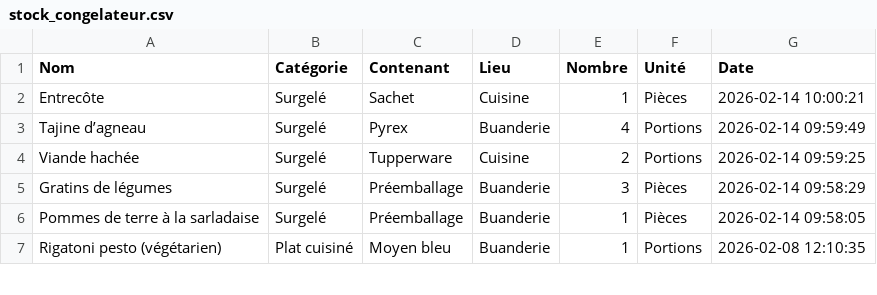
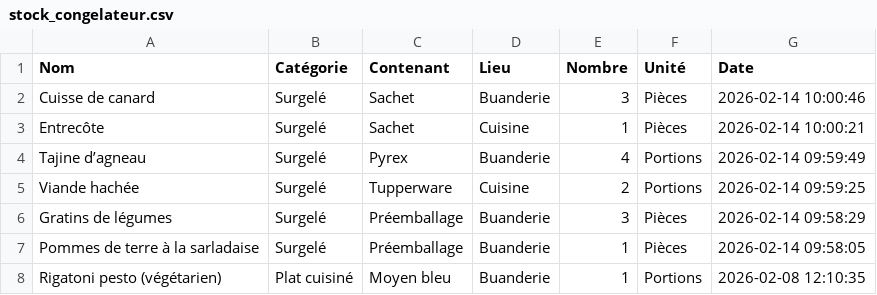
Before and after one commit to stephane0254-png/Congelateurs, a CSV file: stock_congelateur.csv, drawn as a sheet; only a part is shown; the diff names each change by its address in the sheet, - before the commit and + after, or states it on an @@ line.

Commit message:
Ajout Cuisse de canard

```diff
--- a/stock_congelateur.csv
+++ b/stock_congelateur.csv
+row 2: Cuisse de canard | Surgelé | Sachet | Buanderie | 3 | Pièces | 2026-02-14 10:00:46
```
